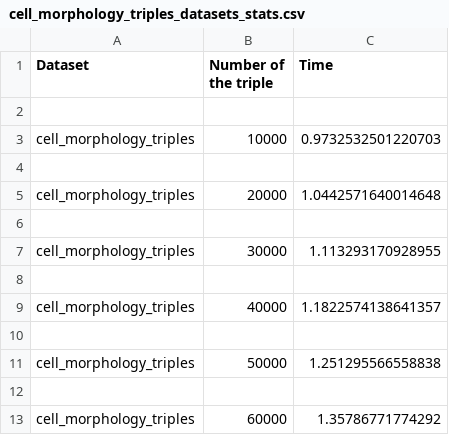
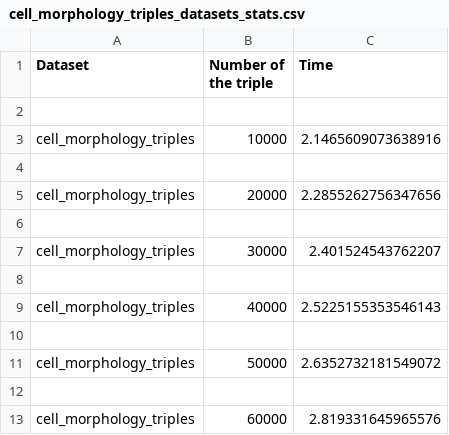
Before and after one commit to TIBHannover/diaspora, a CSV file: wp2/t2.1/RDF_Conversion/SDM-RDFizer-master_working/example/output/cell_morphology_triples_datasets_stats.csv, drawn as a sheet.

```diff
--- a/wp2/t2.1/RDF_Conversion/SDM-RDFizer-master_working/example/output/cell_morphology_triples_datasets_stats.csv
+++ b/wp2/t2.1/RDF_Conversion/SDM-RDFizer-master_working/example/output/cell_morphology_triples_datasets_stats.csv
@@ -2,12 +2,12 @@
 
-"cell_morphology_triples","10000","0.9732532501220703"
+"cell_morphology_triples","10000","2.1465609073638916"
 
-"cell_morphology_triples","20000","1.0442571640014648"
+"cell_morphology_triples","20000","2.2855262756347656"
 
-"cell_morphology_triples","30000","1.113293170928955"
+"cell_morphology_triples","30000","2.401524543762207"
 
-"cell_morphology_triples","40000","1.1822574138641357"
+"cell_morphology_triples","40000","2.5225155353546143"
 
-"cell_morphology_triples","50000","1.251295566558838"
+"cell_morphology_triples","50000","2.6352732181549072"
 
-"cell_morphology_triples","60000","1.35786771774292"
+"cell_morphology_triples","60000","2.819331645965576"
```
Also changed, not shown: 21 other files.
